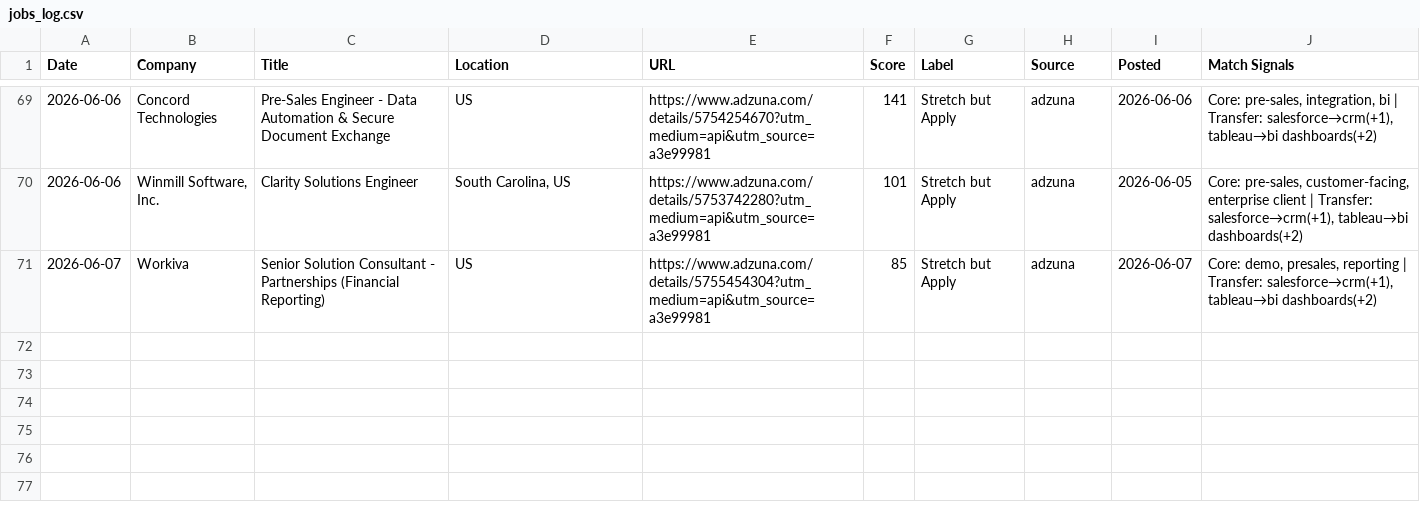
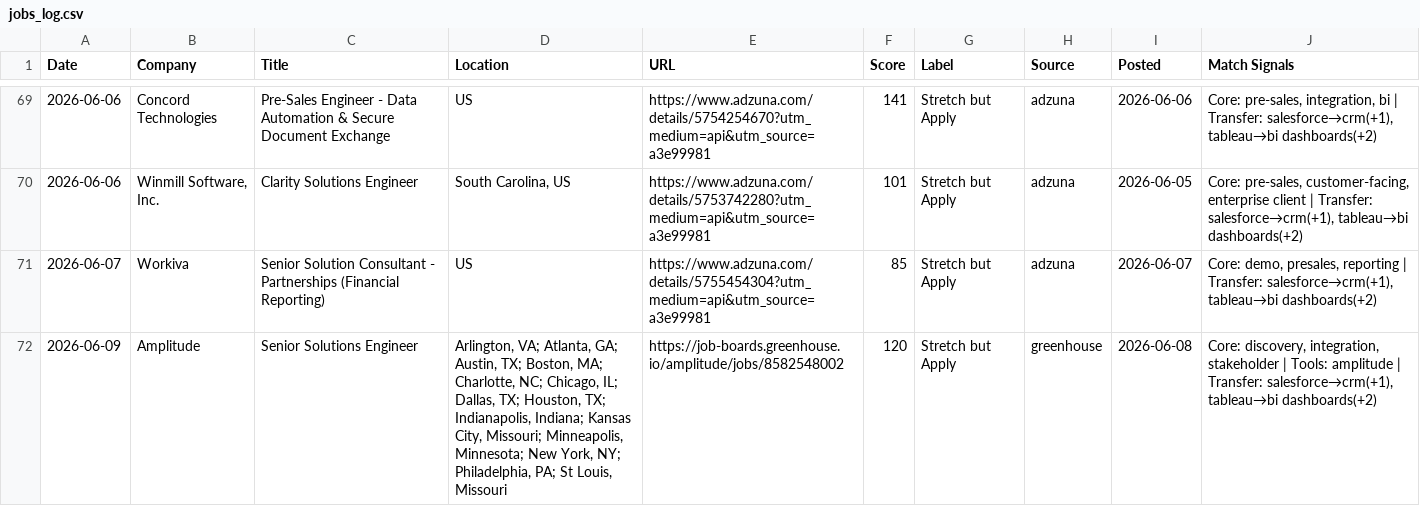
Before and after one commit to venomez-viper/Job-Search-Automation-for-Solutions-Engineer-roles, a CSV file: jobs_log.csv, drawn as a sheet; only a part is shown, gaps mark what is left out.

```diff
--- a/jobs_log.csv
+++ b/jobs_log.csv
@@ -71 +71,2 @@ Date,Company,Title,Location,URL,Score,Label,Source,Posted,Match Signals
 2026-06-07,Workiva,Senior Solution Consultant - Partnerships (Financial Reporting),US,https://www.adzuna.com/details/5755454304?utm_medium=api&utm_source=a3e99981,85,Stretch but Apply,adzuna,2026-06-07,"Core: demo, presales, reporting | Transfer: salesforce→crm(+1), tableau→bi dashboards(+2)"
+2026-06-09,Amplitude,Senior Solutions Engineer,"Arlington, VA; Atlanta, GA; Austin, TX; Boston, MA; Charlotte, NC; Chicago, IL; Dallas, TX; Houston, TX; Indianapolis, Indiana; Kansas City, Missouri; Minneapolis, Minnesota; New York, NY; Philadelphia, PA; St Louis, Missouri",https://job-boards.greenhouse.io/amplitude/jobs/8582548002,120,Stretch but Apply,greenhouse,2026-06-08,"Core: discovery, integration, stakeholder | Tools: amplitude | Transfer: salesforce→crm(+1), tableau→bi dashboards(+2)"
```
